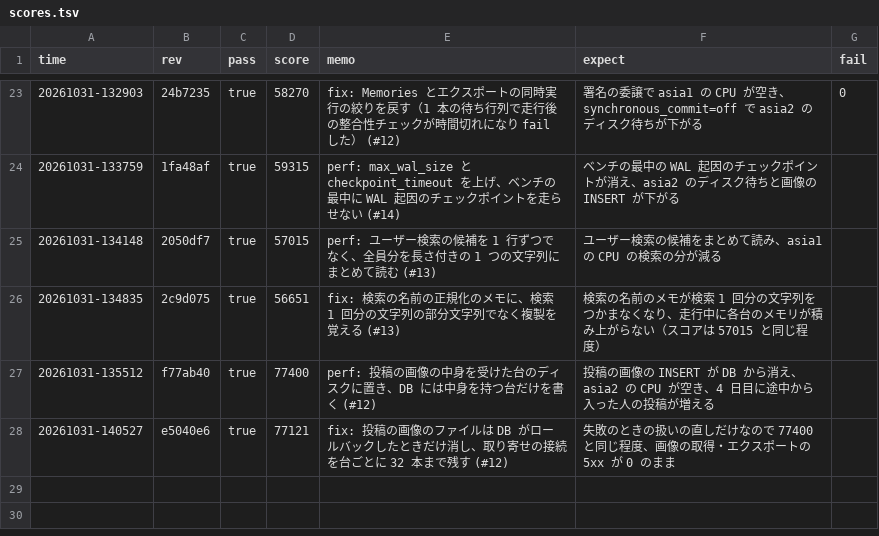
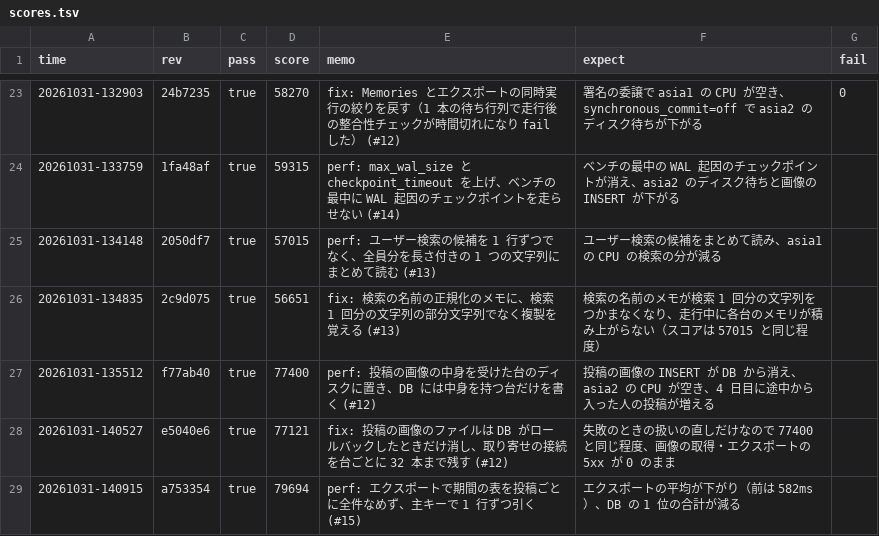
Before and after one commit to kmishima16/isucon2026, a TSV file: docs/scores.tsv, drawn as a sheet; only a part is shown, gaps mark what is left out.

Commit message:
chore: ベンチ結果を記録する

```diff
--- a/docs/scores.tsv
+++ b/docs/scores.tsv
@@ -28 +28,2 @@ time	rev	pass	score	memo	expect	fail
 20261031-140527	e5040e6	true	77121	fix: 投稿の画像のファイルは DB がロールバックしたときだけ消し、取り寄せの接続を台ごとに 32 本まで残す (#12)	失敗のときの扱いの直しだけなので 77400 と同じ程度、画像の取得・エクスポートの 5xx が 0 のまま	
+20261031-140915	a753354	true	79694	perf: エクスポートで期間の表を投稿ごとに全件なめず、主キーで 1 行ずつ引く (#15)	エクスポートの平均が下がり（前は 582ms）、DB の 1 位の合計が減る	
```
